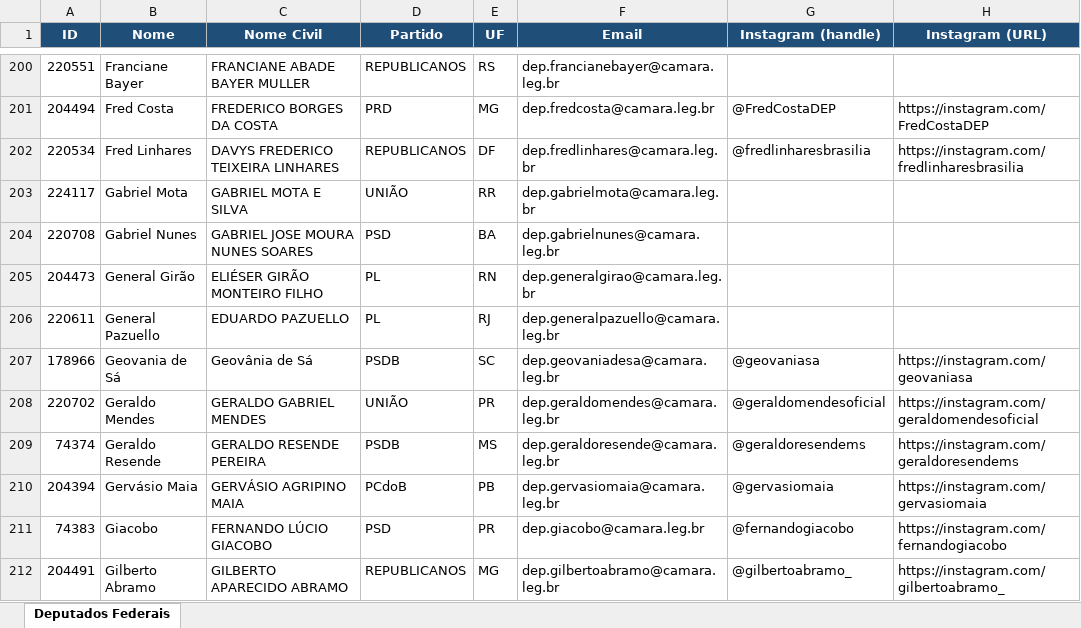
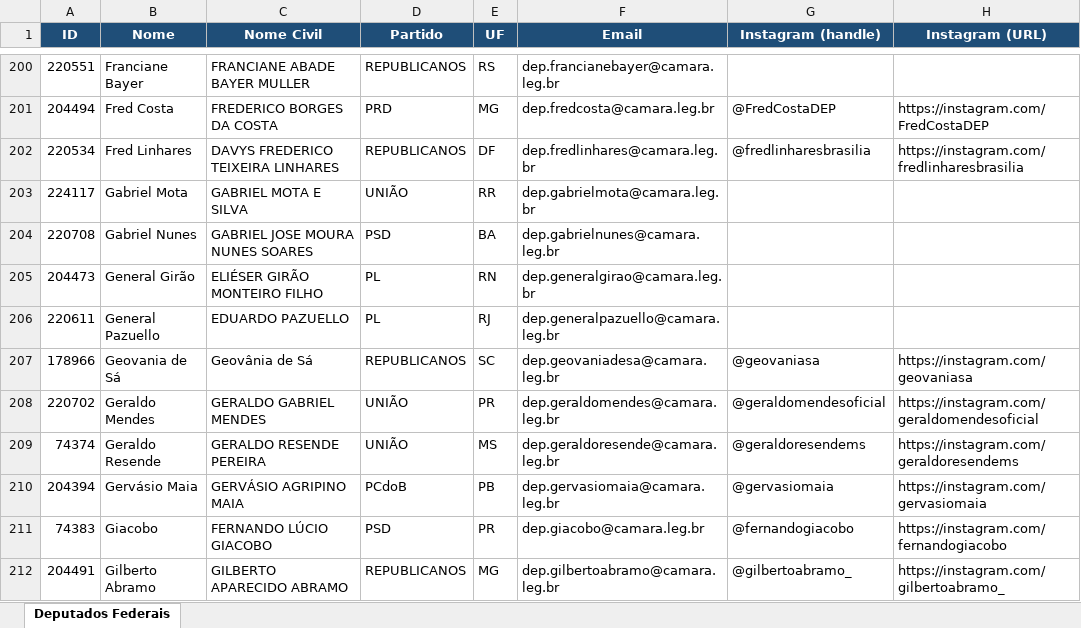
Before and after one commit to philipeassessoria-lgtm/monitor-deputados, an Excel workbook: deputados_federais.xlsx, sheet Deputados Federais, drawn as a sheet; only a part is shown, gaps mark what is left out; values as stored, in another font and other column widths than the file's, no borders; the diff covers the shown part only; the diff names each change by its address in the sheet, - before the commit and + after, or states it on an @@ line.

```diff
--- a/deputados_federais.xlsx (sheet Deputados Federais)
+++ b/deputados_federais.xlsx (sheet Deputados Federais)
-D207 (Partido): PSDB
+D207 (Partido): REPUBLICANOS
-D209 (Partido): PSDB
+D209 (Partido): UNIÃO
```
Also changed, not shown: 21 edited cells elsewhere in this sheet, deputados_estaduais.xlsx, 1 other file.
